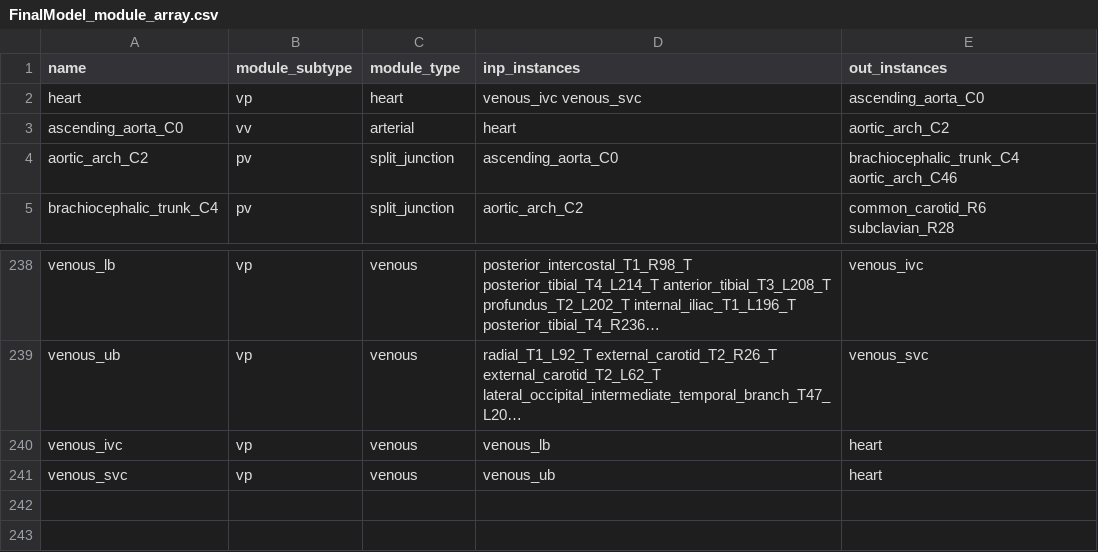
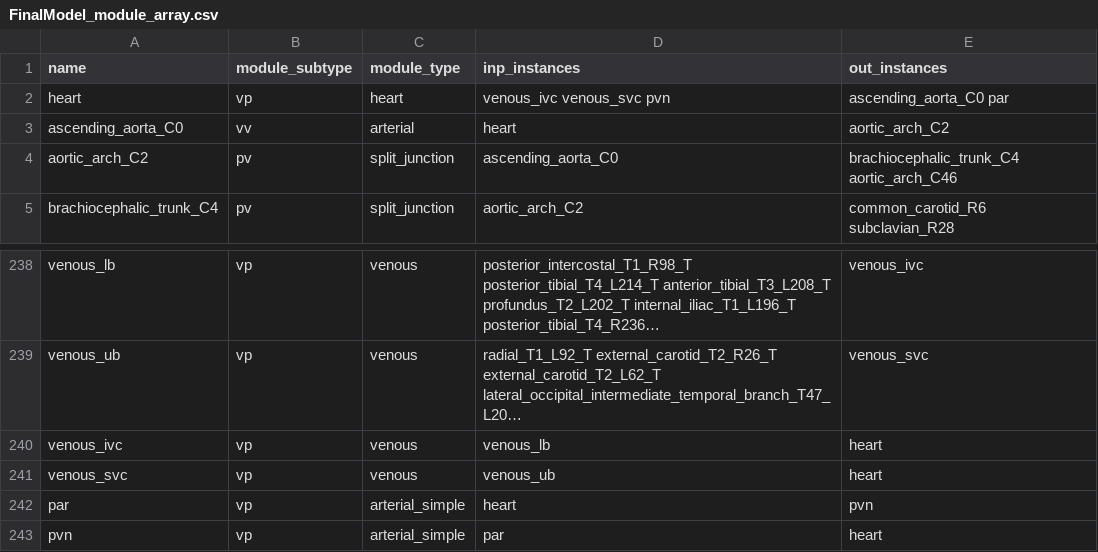
Before and after one commit to MOH-Shafizadegan/circulatory_autogen, a CSV file: resources/FinalModel_module_array.csv, drawn as a sheet; only a part is shown, gaps mark what is left out; long unchanged cells end in …; the diff names each change by its address in the sheet, - before the commit and + after, or states it on an @@ line.

```diff
--- a/resources/FinalModel_module_array.csv
+++ b/resources/FinalModel_module_array.csv
-D2 (inp_instances): venous_ivc venous_svc
+D2 (inp_instances): venous_ivc venous_svc pvn
-E2 (out_instances): ascending_aorta_C0
+E2 (out_instances): ascending_aorta_C0 par
+row 242: par | vp | arterial_simple | heart | pvn
+row 243: pvn | vp | arterial_simple | par | heart
```
Also changed, not shown: resources/elic_module_array.csv, resources/generic_junction_test2_closed_loop_module_array.csv, 55 other files.
